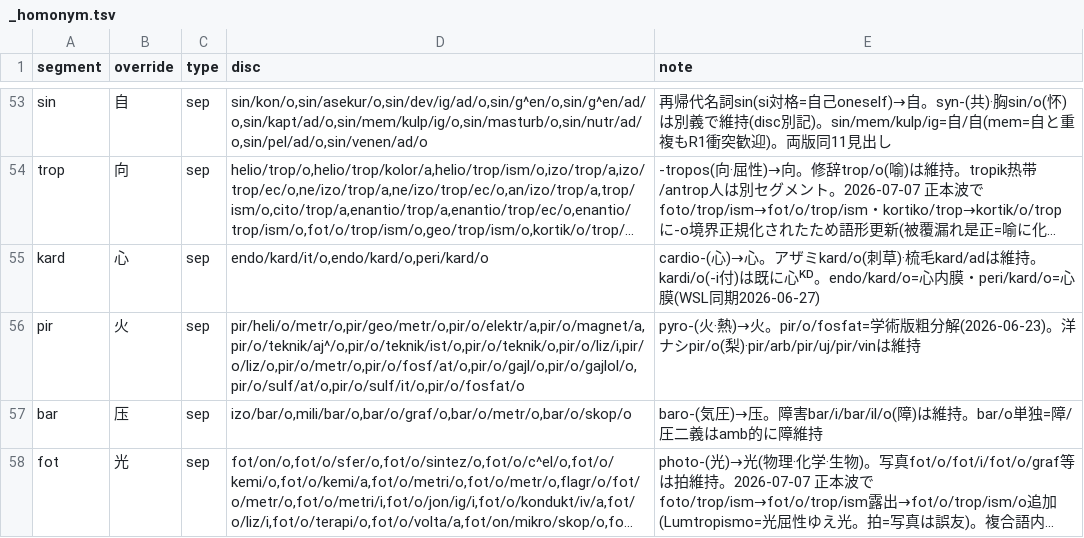
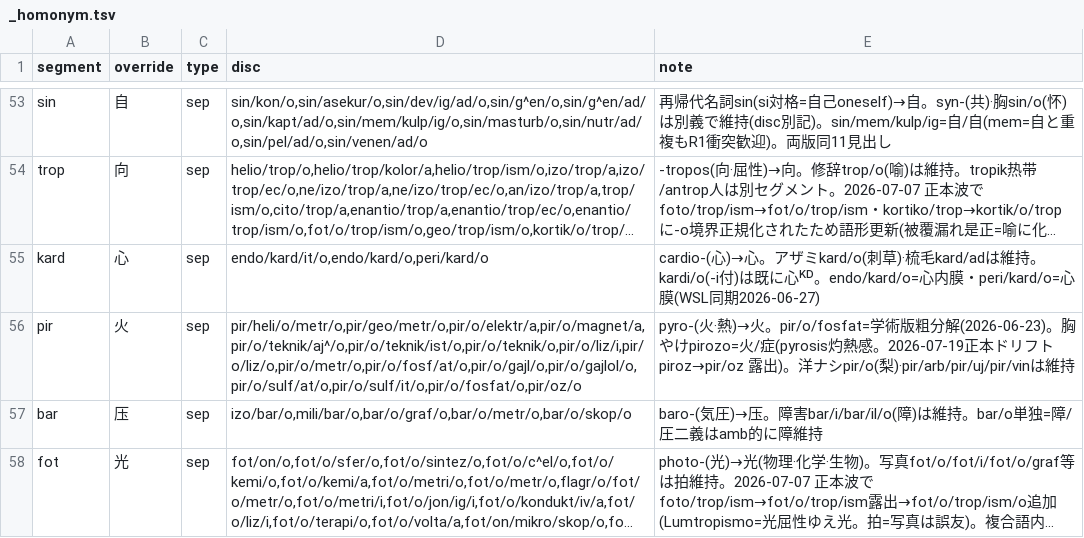
Before and after one commit to Takatakatake/kanji_assign, a TSV file: _homonym.tsv, drawn as a sheet; only a part is shown, gaps mark what is left out; long unchanged cells end in …; the diff covers the shown part only; the diff names each change by its address in the sheet, - before the commit and + after, or states it on an @@ line.

```diff
--- a/_homonym.tsv
+++ b/_homonym.tsv
-D56 (disc): pir/heli/o/metr/o,pir/geo/metr/o,pir/o/elektr/a,pir/o/magnet/a,pir/o/teknik/aj^/o,pir/o/teknik/ist/o,pir/o/teknik/o,pir/o/liz/i,pir/o/liz/o,pir/o/metr/o,pir/o/fosf/at/o,pir/o/gajl/o,pir/o/gajlol/o,pir/o/sulf/at/o,pir/o/sulf/it/o,pir/o/fosfat/o
+D56 (disc): pir/heli/o/metr/o,pir/geo/metr/o,pir/o/elektr/a,pir/o/magnet/a,pir/o/teknik/aj^/o,pir/o/teknik/ist/o,pir/o/teknik/o,pir/o/liz/i,pir/o/liz/o,pir/o/metr/o,pir/o/fosf/at/o,pir/o/gajl/o,pir/o/gajlol/o,pir/o/sulf/at/o,pir/o/sulf/it/o,pir/o/fosfat/o,pir/oz/o
-E56 (note): …(2026-06-23)。洋ナ…
+E56 (note): …(2026-06-23)。胸やけpirozo=火/症(pyrosis灼熱感。2026-07-19正本ドリフト piroz→pir/oz 露出)。洋ナ…
```
Also changed, not shown: 1 edited cell elsewhere in this file, _homonym_disp.tsv, 3 other files.
